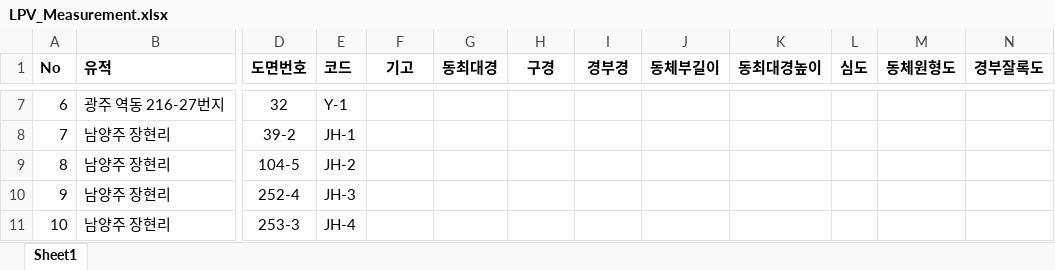
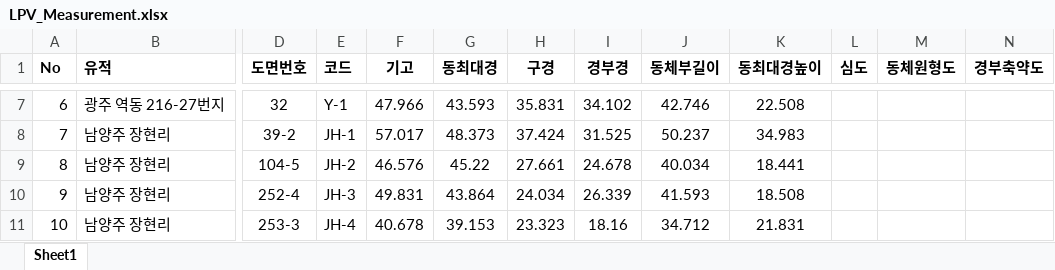
Before and after one commit to ChanToRe/p3K-HB_LPV, an Excel workbook: Data/LPV_Measurement.xlsx, sheet Sheet1, drawn as a sheet; only a part is shown, gaps mark what is left out; values as stored, in another font and other column widths than the file's, no borders; the diff covers the shown part only; the diff names each change by its address in the sheet, - before the commit and + after, or states it on an @@ line.

```diff
--- a/Data/LPV_Measurement.xlsx (sheet Sheet1)
+++ b/Data/LPV_Measurement.xlsx (sheet Sheet1)
-N1: 경부잘록도
+N1: 경부축약도
-F7 (기고): (empty)
+F7 (기고): 47.966
-G7 (동최대경): (empty)
+G7 (동최대경): 43.593
-H7 (구경): (empty)
+H7 (구경): 35.831
-I7 (경부경): (empty)
+I7 (경부경): 34.102
-J7 (동체부길이): (empty)
+J7 (동체부길이): 42.746
-K7 (동최대경높이): (empty)
+K7 (동최대경높이): 22.508
-F8 (기고): (empty)
+F8 (기고): 57.017
-G8 (동최대경): (empty)
+G8 (동최대경): 48.373
-H8 (구경): (empty)
+H8 (구경): 37.424
-I8 (경부경): (empty)
+I8 (경부경): 31.525
-J8 (동체부길이): (empty)
+J8 (동체부길이): 50.237
-K8 (동최대경높이): (empty)
+K8 (동최대경높이): 34.983
-F9 (기고): (empty)
+F9 (기고): 46.576
-G9 (동최대경): (empty)
+G9 (동최대경): 45.22
-H9 (구경): (empty)
+H9 (구경): 27.661
-I9 (경부경): (empty)
+I9 (경부경): 24.678
-J9 (동체부길이): (empty)
+J9 (동체부길이): 40.034
-K9 (동최대경높이): (empty)
+K9 (동최대경높이): 18.441
-F10 (기고): (empty)
+F10 (기고): 49.831
-G10 (동최대경): (empty)
+G10 (동최대경): 43.864
-H10 (구경): (empty)
+H10 (구경): 24.034
-I10 (경부경): (empty)
+I10 (경부경): 26.339
-J10 (동체부길이): (empty)
+J10 (동체부길이): 41.593
-K10 (동최대경높이): (empty)
+K10 (동최대경높이): 18.508
-F11 (기고): (empty)
+F11 (기고): 40.678
-G11 (동최대경): (empty)
+G11 (동최대경): 39.153
-H11 (구경): (empty)
+H11 (구경): 23.323
-I11 (경부경): (empty)
+I11 (경부경): 18.16
-J11 (동체부길이): (empty)
+J11 (동체부길이): 34.712
-K11 (동최대경높이): (empty)
+K11 (동최대경높이): 21.831
```
Also changed, not shown: 48 edited cells elsewhere in this sheet.
